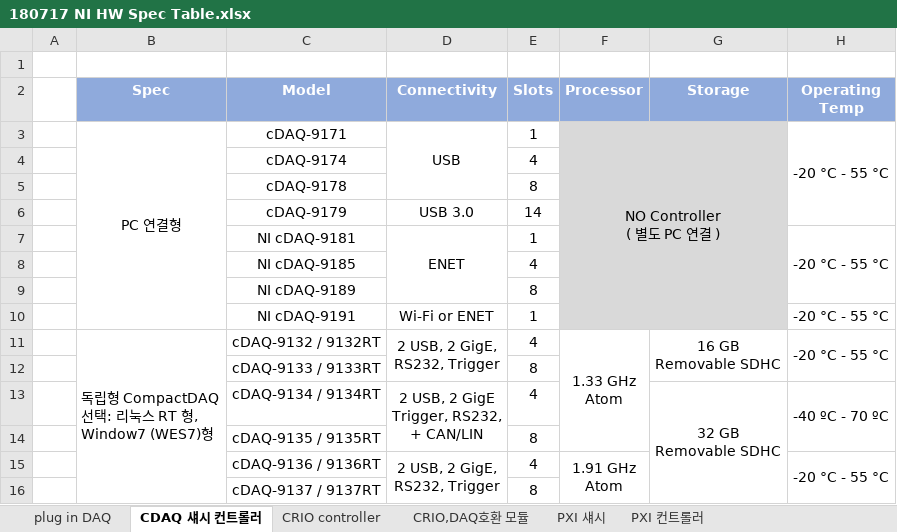
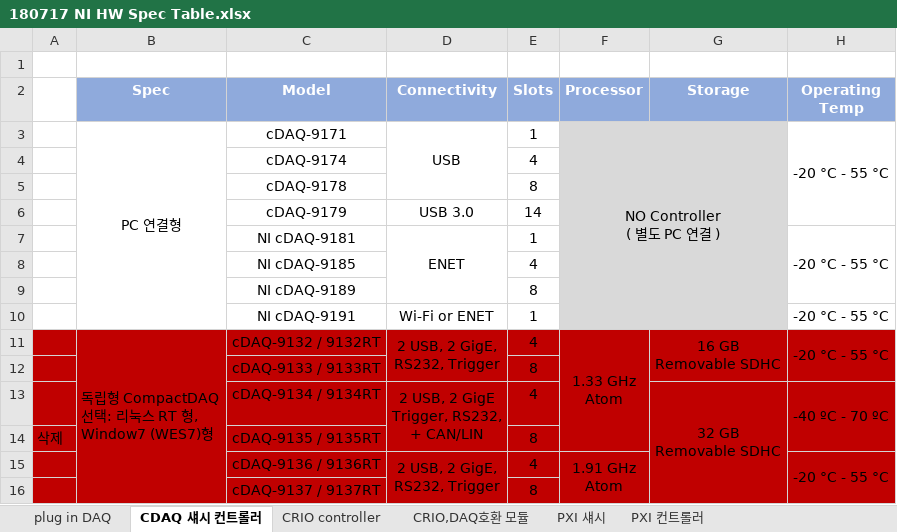
Before and after one commit to kimsung101/MadeHompy, an Excel workbook: 2018년 웹페이지 작업/Table/180717 NI HW Spec Table.xlsx, sheet CDAQ 섀시 컨트롤러, drawn as a sheet; values as stored, in another font and other column widths than the file's, no borders; the diff names each change by its address in the sheet, - before the commit and + after, or states it on an @@ line.

```diff
--- a/2018년 웹페이지 작업/Table/180717 NI HW Spec Table.xlsx (sheet CDAQ 섀시 컨트롤러)
+++ b/2018년 웹페이지 작업/Table/180717 NI HW Spec Table.xlsx (sheet CDAQ 섀시 컨트롤러)
-A11:H16 fill: none
+A11:H16 fill: #C00000
-A14: (empty)
+A14: 삭제
```
Also changed, not shown: 2018년 웹페이지 작업/web page total_0716.xlsx, 1 other file.
